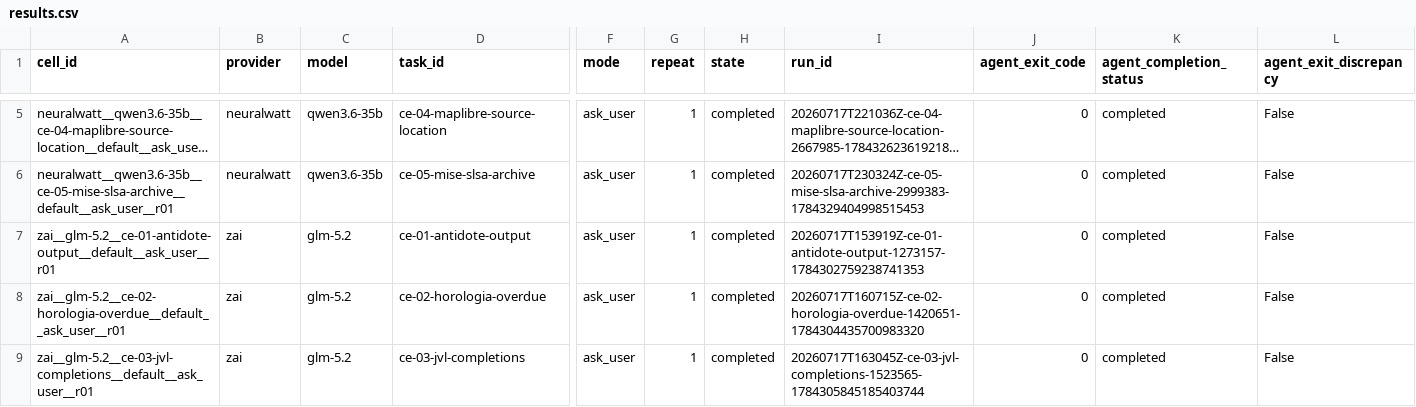
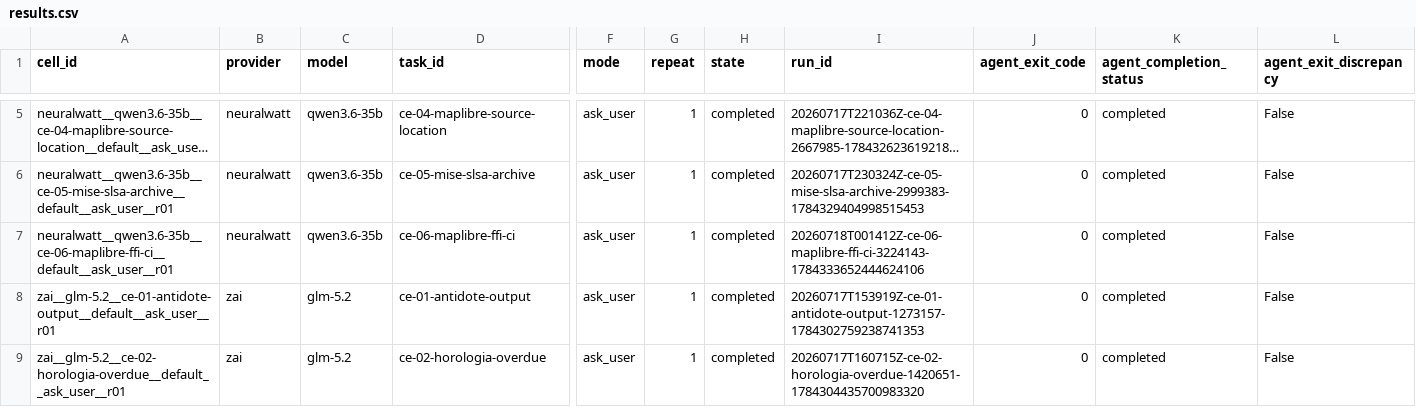
Before and after one commit to sargunv-bot/coding-agent-evals, a CSV file: reports/experiments/real-models-v1-stage-b-r4/results.csv, drawn as a sheet; only a part is shown, gaps mark what is left out; the shorter side is filled out with more unchanged rows; long unchanged cells end in …; rows hold the shown columns only; the diff names each change by its address in the sheet, - before the commit and + after, or states it on an @@ line.

Commit message:
results: publish Stage-B r4 cell 14

```diff
--- a/reports/experiments/real-models-v1-stage-b-r4/results.csv
+++ b/reports/experiments/real-models-v1-stage-b-r4/results.csv
+row 7: neuralwatt__qwen3.6-35b__ce-06-maplibre-ffi-ci__default__ask_user__r01 | neuralwatt | qwen3.6-35b | ce-06-maplibre-ffi-ci | ask_user | 1 | completed | 20260718T001412Z-ce-06-maplibre-ffi-ci-3224143-1784333652444624106 | 0 | completed | False
```
Also changed, not shown: 12 other files.
